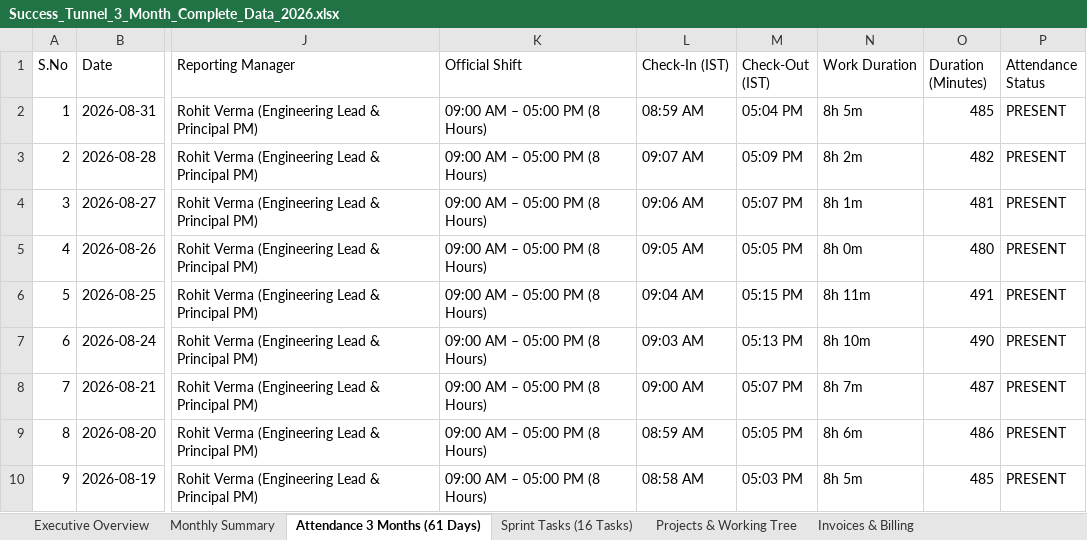
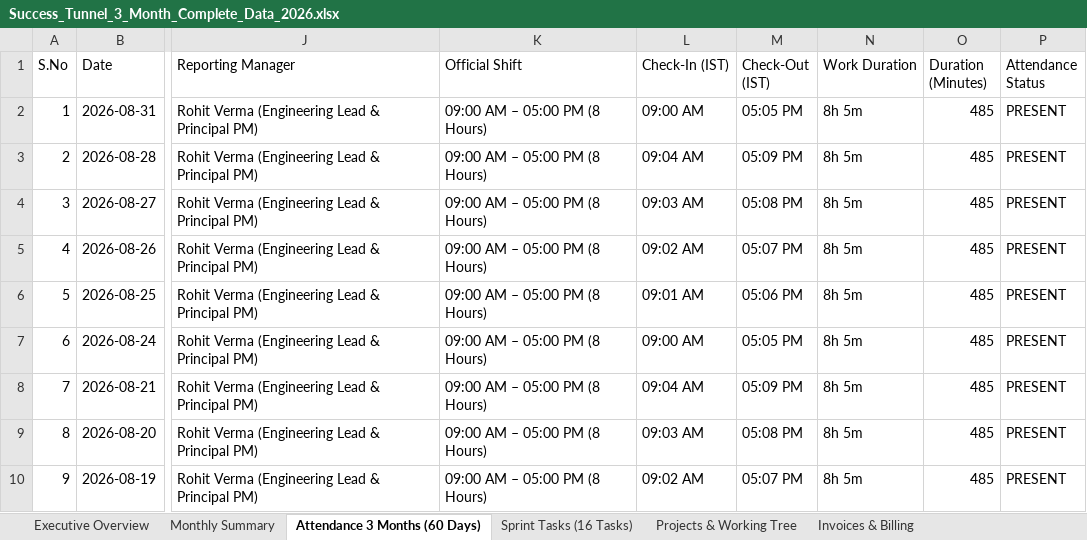
Before and after one commit to Nitesh-goel8/Success_Tunnel1, an Excel workbook: successtunnel_app/public/downloads/Success_Tunnel_3_Month_Complete_Data_2026.xlsx, sheet Attendance 3 Months (60 Days), drawn as a sheet; only a part is shown, gaps mark what is left out; values as stored, in another font and other column widths than the file's, no borders; the diff covers the shown part only; the diff names each change by its address in the sheet, - before the commit and + after, or states it on an @@ line.

Commit message:
chore: permanently lock fix-attendance-times and deploy calibrated 9-to-5 Excel report

```diff
--- a/successtunnel_app/public/downloads/Success_Tunnel_3_Month_Complete_Data_2026.xlsx (sheet Attendance 3 Months (60 Days))
+++ b/successtunnel_app/public/downloads/Success_Tunnel_3_Month_Complete_Data_2026.xlsx (sheet Attendance 3 Months (60 Days))
-sheet tab: Attendance 3 Months (61 Days)
+sheet tab: Attendance 3 Months (60 Days)
-L2 (Check-In (IST)): 08:59 AM
+L2 (Check-In (IST)): 09:00 AM
-M2 (Check-Out (IST)): 05:04 PM
+M2 (Check-Out (IST)): 05:05 PM
-L3 (Check-In (IST)): 09:07 AM
+L3 (Check-In (IST)): 09:04 AM
-N3 (Work Duration): 8h 2m
+N3 (Work Duration): 8h 5m
-O3 (Duration (Minutes)): 482
+O3 (Duration (Minutes)): 485
-L4 (Check-In (IST)): 09:06 AM
+L4 (Check-In (IST)): 09:03 AM
-M4 (Check-Out (IST)): 05:07 PM
+M4 (Check-Out (IST)): 05:08 PM
-N4 (Work Duration): 8h 1m
+N4 (Work Duration): 8h 5m
-O4 (Duration (Minutes)): 481
+O4 (Duration (Minutes)): 485
-L5 (Check-In (IST)): 09:05 AM
+L5 (Check-In (IST)): 09:02 AM
-M5 (Check-Out (IST)): 05:05 PM
+M5 (Check-Out (IST)): 05:07 PM
-N5 (Work Duration): 8h 0m
+N5 (Work Duration): 8h 5m
-O5 (Duration (Minutes)): 480
+O5 (Duration (Minutes)): 485
-L6 (Check-In (IST)): 09:04 AM
+L6 (Check-In (IST)): 09:01 AM
-M6 (Check-Out (IST)): 05:15 PM
+M6 (Check-Out (IST)): 05:06 PM
-N6 (Work Duration): 8h 11m
+N6 (Work Duration): 8h 5m
-O6 (Duration (Minutes)): 491
+O6 (Duration (Minutes)): 485
-L7 (Check-In (IST)): 09:03 AM
+L7 (Check-In (IST)): 09:00 AM
-M7 (Check-Out (IST)): 05:13 PM
+M7 (Check-Out (IST)): 05:05 PM
-N7 (Work Duration): 8h 10m
+N7 (Work Duration): 8h 5m
-O7 (Duration (Minutes)): 490
+O7 (Duration (Minutes)): 485
-L8 (Check-In (IST)): 09:00 AM
+L8 (Check-In (IST)): 09:04 AM
-M8 (Check-Out (IST)): 05:07 PM
+M8 (Check-Out (IST)): 05:09 PM
-N8 (Work Duration): 8h 7m
+N8 (Work Duration): 8h 5m
-O8 (Duration (Minutes)): 487
+O8 (Duration (Minutes)): 485
-L9 (Check-In (IST)): 08:59 AM
+L9 (Check-In (IST)): 09:03 AM
-M9 (Check-Out (IST)): 05:05 PM
+M9 (Check-Out (IST)): 05:08 PM
-N9 (Work Duration): 8h 6m
+N9 (Work Duration): 8h 5m
-O9 (Duration (Minutes)): 486
+O9 (Duration (Minutes)): 485
-L10 (Check-In (IST)): 08:58 AM
+L10 (Check-In (IST)): 09:02 AM
-M10 (Check-Out (IST)): 05:03 PM
+M10 (Check-Out (IST)): 05:07 PM
```
Also changed, not shown: 1 removed row, 182 edited cells and row numbers in column A elsewhere in this sheet, sheet Monthly Summary, sheet Executive Overview, 2 other files.
